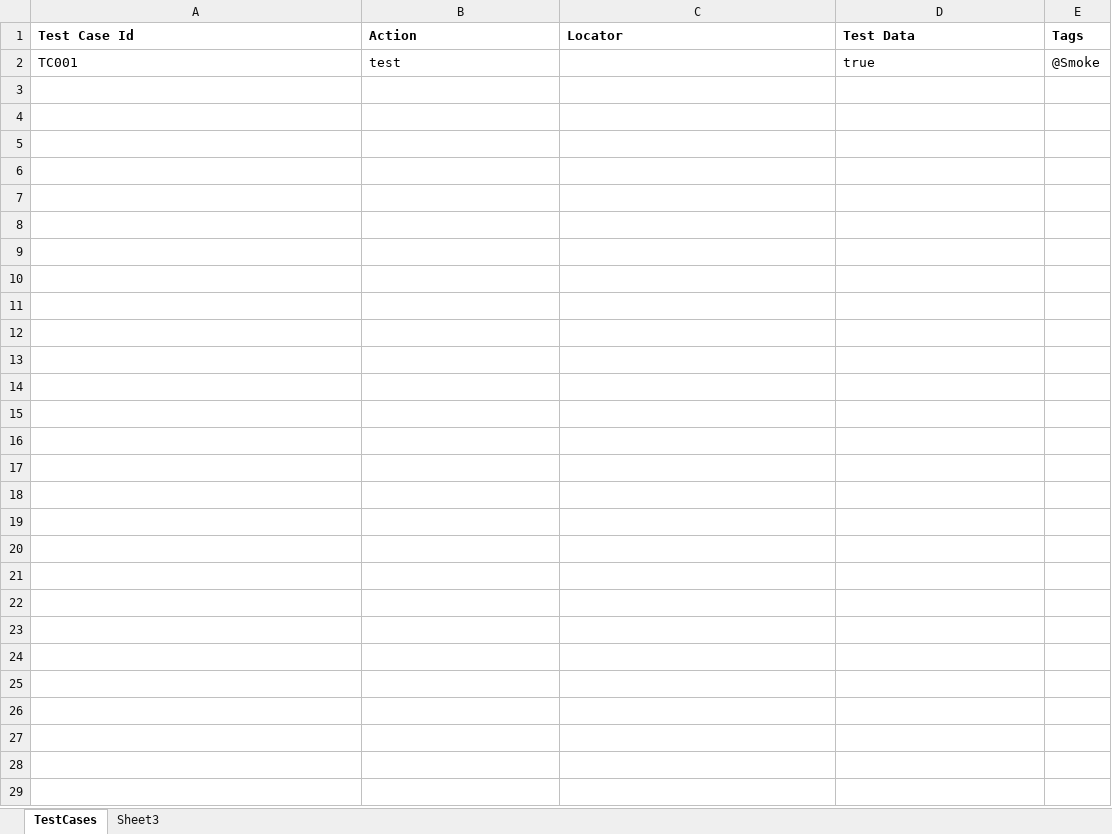
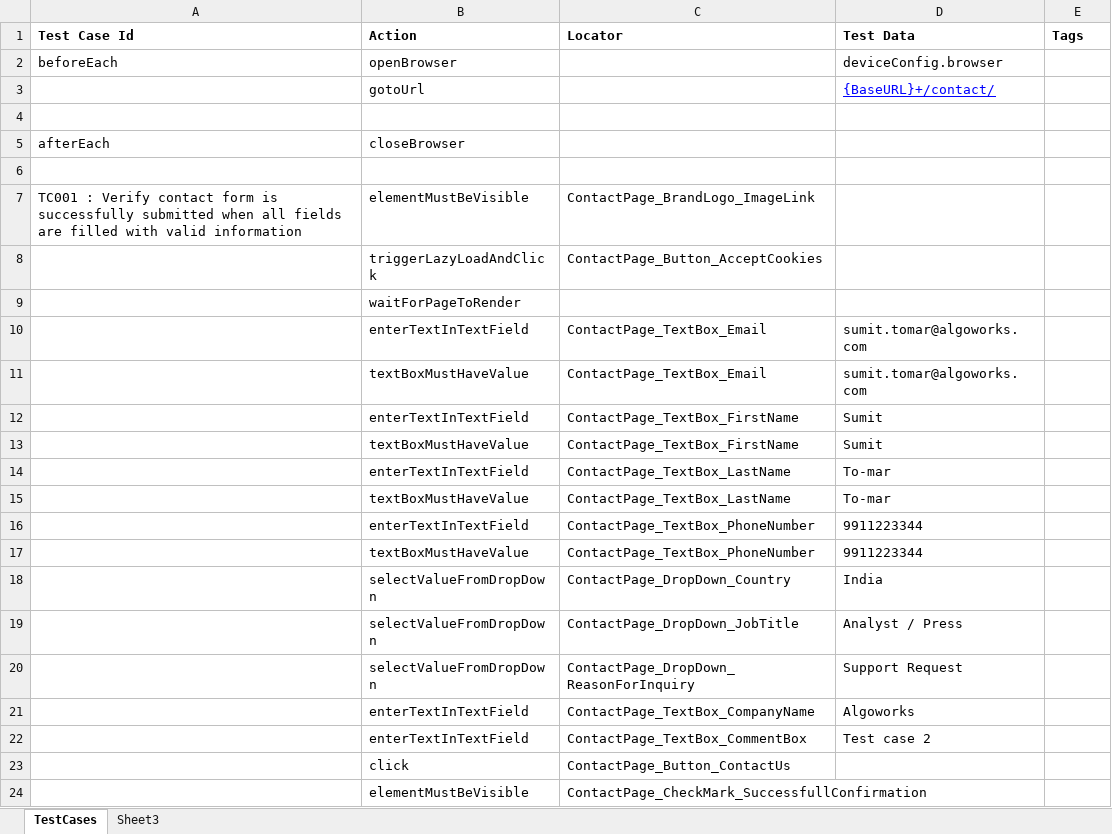
Before and after one commit to GurcharanJadaun/Mobile-Web-Automation, an Excel workbook: src/main/resources/FeatureFiles/Test.xlsx, sheet TestCases, drawn as a sheet; values as stored, in another font and other column widths than the file's, no borders; addresses are those after the commit; the diff names each change by its address in the sheet, - before the commit and + after, or states it on an @@ line.

Commit message:
Execute Tests on Android mobile browser

```diff
--- a/src/main/resources/FeatureFiles/Test.xlsx (sheet TestCases)
+++ b/src/main/resources/FeatureFiles/Test.xlsx (sheet TestCases)
+row 2: beforeEach | openBrowser |  | deviceConfig.browser
+row 3:  | gotoUrl |  | {BaseURL}+/contact/
-row 4: TC001 | test |  | true | @Smoke
+row 4: (empty)
+row 5: afterEach | closeBrowser
+row 6: (empty)
+row 7: TC001 : Verify contact form is successfully submitted when all fields are filled with valid information | elementMustBeVisible | ContactPage_BrandLogo_ImageLink
+row 8:  | triggerLazyLoadAndClick | ContactPage_Button_AcceptCookies
+row 9:  | waitForPageToRender
+row 10:  | enterTextInTextField | ContactPage_TextBox_Email | sumit.tomar@algoworks.com
+row 11:  | textBoxMustHaveValue | ContactPage_TextBox_Email | sumit.tomar@algoworks.com
+row 12:  | enterTextInTextField | ContactPage_TextBox_FirstName | Sumit
+row 13:  | textBoxMustHaveValue | ContactPage_TextBox_FirstName | Sumit
+row 14:  | enterTextInTextField | ContactPage_TextBox_LastName | To-mar
+row 15:  | textBoxMustHaveValue | ContactPage_TextBox_LastName | To-mar
+row 16:  | enterTextInTextField | ContactPage_TextBox_PhoneNumber | 9911223344
+row 17:  | textBoxMustHaveValue | ContactPage_TextBox_PhoneNumber | 9911223344
+row 18:  | selectValueFromDropDown | ContactPage_DropDown_Country | India
+row 19:  | selectValueFromDropDown | ContactPage_DropDown_JobTitle | Analyst / Press
+row 20:  | selectValueFromDropDown | ContactPage_DropDown_ReasonForInquiry | Support Request
+row 21:  | enterTextInTextField | ContactPage_TextBox_CompanyName | Algoworks
+row 22:  | enterTextInTextField | ContactPage_TextBox_CommentBox | Test case 2
+row 23:  | click | ContactPage_Button_ContactUs
+row 24:  | elementMustBeVisible | ContactPage_CheckMark_SuccessfullConfirmation
```
Also changed, not shown: sheet Sheet3, src/main/resources/CompilerDictionary/LocatorDictionary/BecomePartnerPage.xlsx, src/main/resources/CompilerDictionary/LocatorDictionary/CapellaForm.xlsx, 29 other files.
